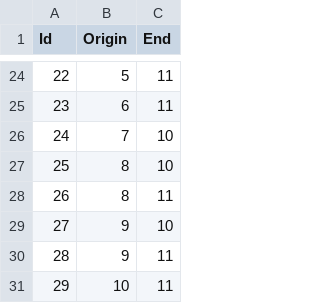
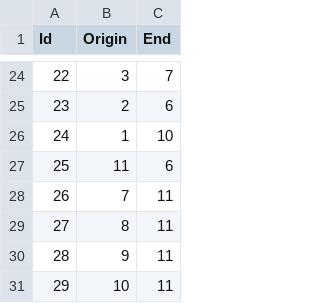
Before and after one commit to frfdvd/Progetto_PCS, a CSV file: PolygonalMesh/Cell1DIcosaedro.csv, drawn as a sheet; only a part is shown, gaps mark what is left out; the diff covers the shown part only.

```diff
--- a/PolygonalMesh/Cell1DIcosaedro.csv
+++ b/PolygonalMesh/Cell1DIcosaedro.csv
@@ -24,7 +24,7 @@ Id;Origin;End
-22;5;11
-23;6;11
-24;7;10
-25;8;10
-26;8;11
-27;9;10
+22;3;7
+23;2;6
+24;1;10
+25;11;6
+26;7;11
+27;8;11
 28;9;11
```
Also changed, not shown: 32 edited cells elsewhere in this file, PolygonalMesh/Cell0DIcosaedro.csv, PolygonalMesh/Cell2DIcosaedro.csv.
